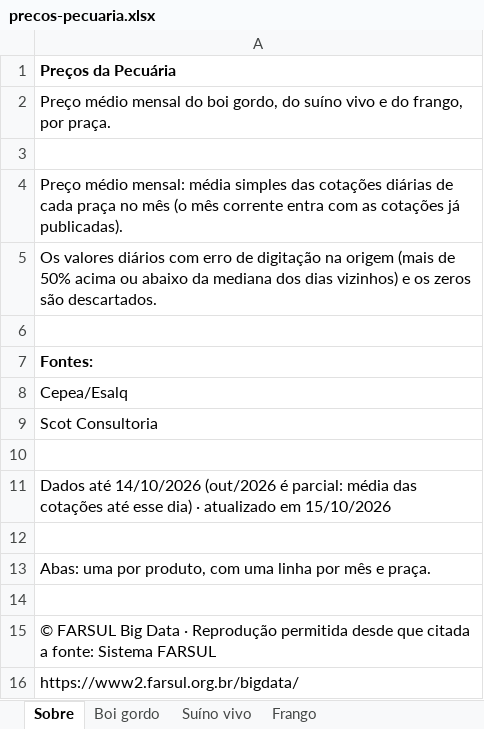
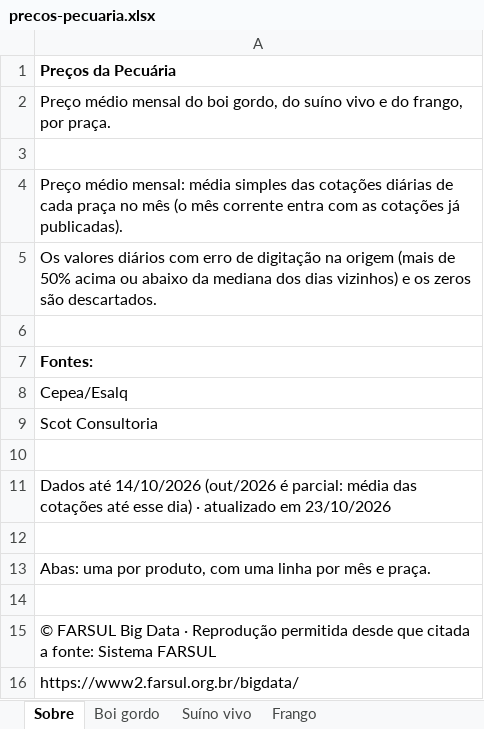
Before and after one commit to FarsulBigData/paineis, an Excel workbook: dados/precos-pecuaria.xlsx, sheet Sobre, drawn as a sheet; values as stored, in another font and other column widths than the file's, no borders; the diff names each change by its address in the sheet, - before the commit and + after, or states it on an @@ line.

```diff
--- a/dados/precos-pecuaria.xlsx (sheet Sobre)
+++ b/dados/precos-pecuaria.xlsx (sheet Sobre)
-A11: …atualizado em 15/10/2026
+A11: …atualizado em 23/10/2026
```
Also changed, not shown: 5 other files.
